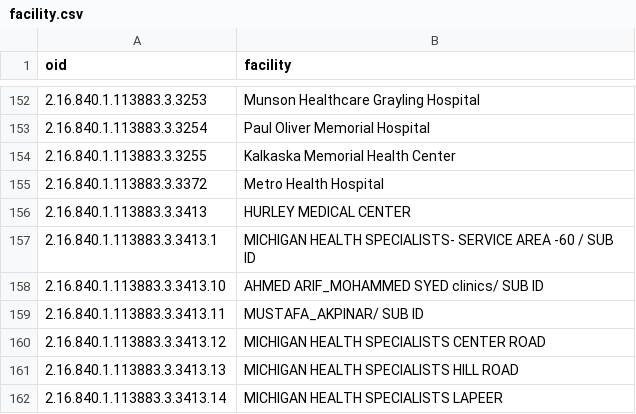
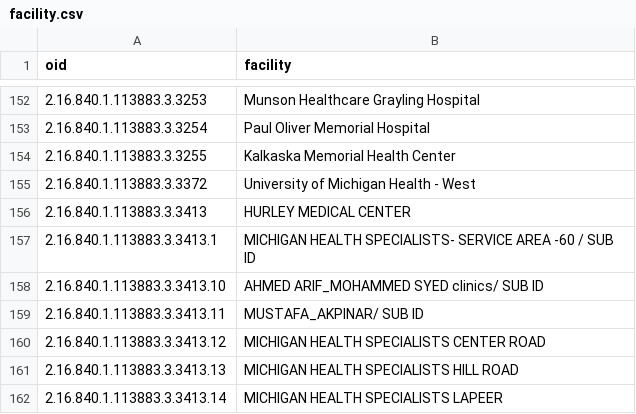
Before and after one commit to informationsoftworks/mihin, a CSV file: mapping_tables/target/facility.csv, drawn as a sheet; only a part is shown, gaps mark what is left out.

```diff
--- a/mapping_tables/target/facility.csv
+++ b/mapping_tables/target/facility.csv
@@ -154,3 +154,3 @@ oid,facility
 2.16.840.1.113883.3.3255,Kalkaska Memorial Health Center
-2.16.840.1.113883.3.3372,Metro Health Hospital 
+2.16.840.1.113883.3.3372,University of Michigan Health - West
 2.16.840.1.113883.3.3413,HURLEY MEDICAL CENTER
```
Also changed, not shown: mapping_tables/src/University of Michigan Health - West.csv, 2 other files.
